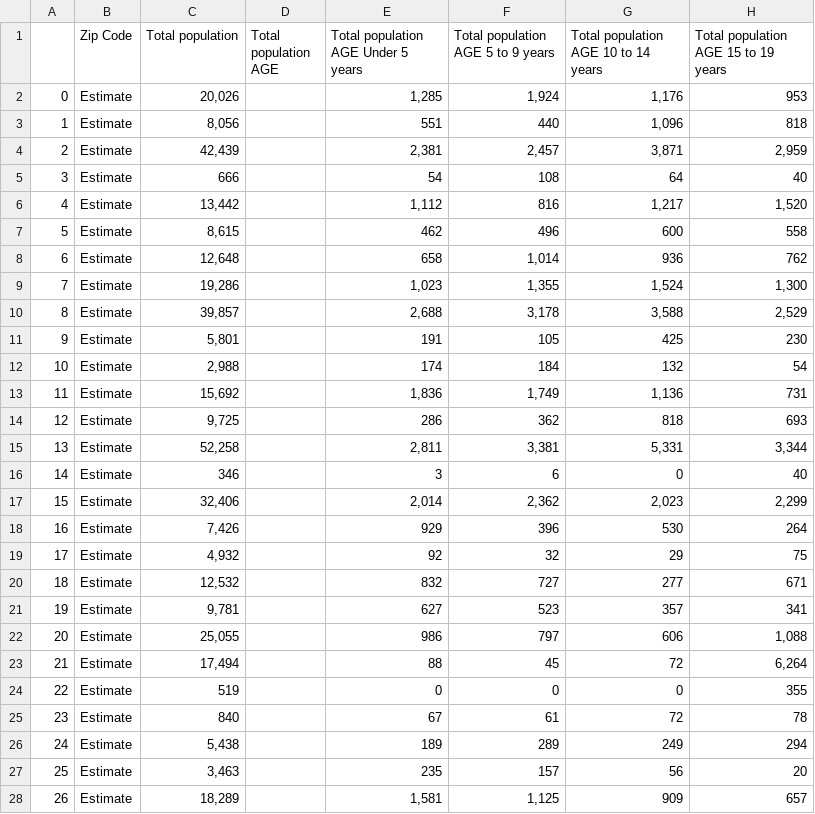
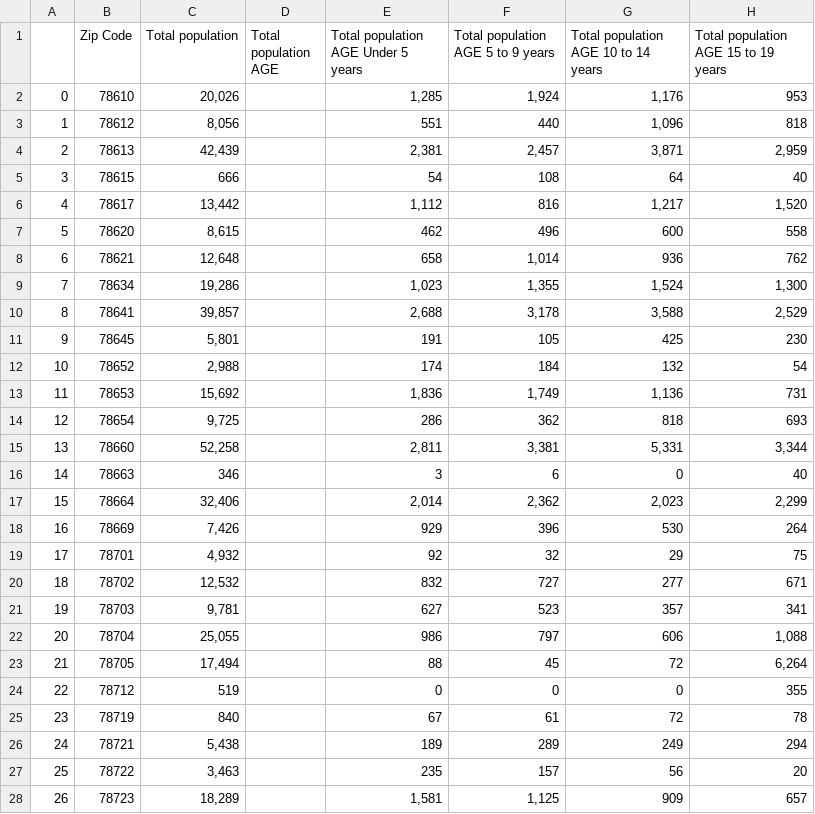
Before and after one commit to eavallon/FosterCapacity, a CSV file: Census2020/clean/ACSST5Y2020.S1501_age_sex_traviscounty_clean/female_est.csv, drawn as a sheet; only a part is shown; the diff covers the shown part only; the diff names each change by its address in the sheet, - before the commit and + after, or states it on an @@ line.

```diff
--- a/Census2020/clean/ACSST5Y2020.S1501_age_sex_traviscounty_clean/female_est.csv
+++ b/Census2020/clean/ACSST5Y2020.S1501_age_sex_traviscounty_clean/female_est.csv
-B2 (Zip Code): Estimate
+B2 (Zip Code): 78610
-B3 (Zip Code): Estimate
+B3 (Zip Code): 78612
-B4 (Zip Code): Estimate
+B4 (Zip Code): 78613
-B5 (Zip Code): Estimate
+B5 (Zip Code): 78615
-B6 (Zip Code): Estimate
+B6 (Zip Code): 78617
-B7 (Zip Code): Estimate
+B7 (Zip Code): 78620
-B8 (Zip Code): Estimate
+B8 (Zip Code): 78621
-B9 (Zip Code): Estimate
+B9 (Zip Code): 78634
-B10 (Zip Code): Estimate
+B10 (Zip Code): 78641
-B11 (Zip Code): Estimate
+B11 (Zip Code): 78645
-B12 (Zip Code): Estimate
+B12 (Zip Code): 78652
-B13 (Zip Code): Estimate
+B13 (Zip Code): 78653
-B14 (Zip Code): Estimate
+B14 (Zip Code): 78654
-B15 (Zip Code): Estimate
+B15 (Zip Code): 78660
-B16 (Zip Code): Estimate
+B16 (Zip Code): 78663
-B17 (Zip Code): Estimate
+B17 (Zip Code): 78664
-B18 (Zip Code): Estimate
+B18 (Zip Code): 78669
-B19 (Zip Code): Estimate
+B19 (Zip Code): 78701
-B20 (Zip Code): Estimate
+B20 (Zip Code): 78702
-B21 (Zip Code): Estimate
+B21 (Zip Code): 78703
-B22 (Zip Code): Estimate
+B22 (Zip Code): 78704
-B23 (Zip Code): Estimate
+B23 (Zip Code): 78705
-B24 (Zip Code): Estimate
+B24 (Zip Code): 78712
-B25 (Zip Code): Estimate
+B25 (Zip Code): 78719
-B26 (Zip Code): Estimate
+B26 (Zip Code): 78721
-B27 (Zip Code): Estimate
+B27 (Zip Code): 78722
-B28 (Zip Code): Estimate
+B28 (Zip Code): 78723
```
Also changed, not shown: 34 edited cells elsewhere in this file, Census2020/clean/ACSST5Y2020.S1501_age_sex_traviscounty_clean/female_est_err.csv, Census2020/clean/ACSST5Y2020.S1501_age_sex_traviscounty_clean/male_est_err.csv, 13 other files.
